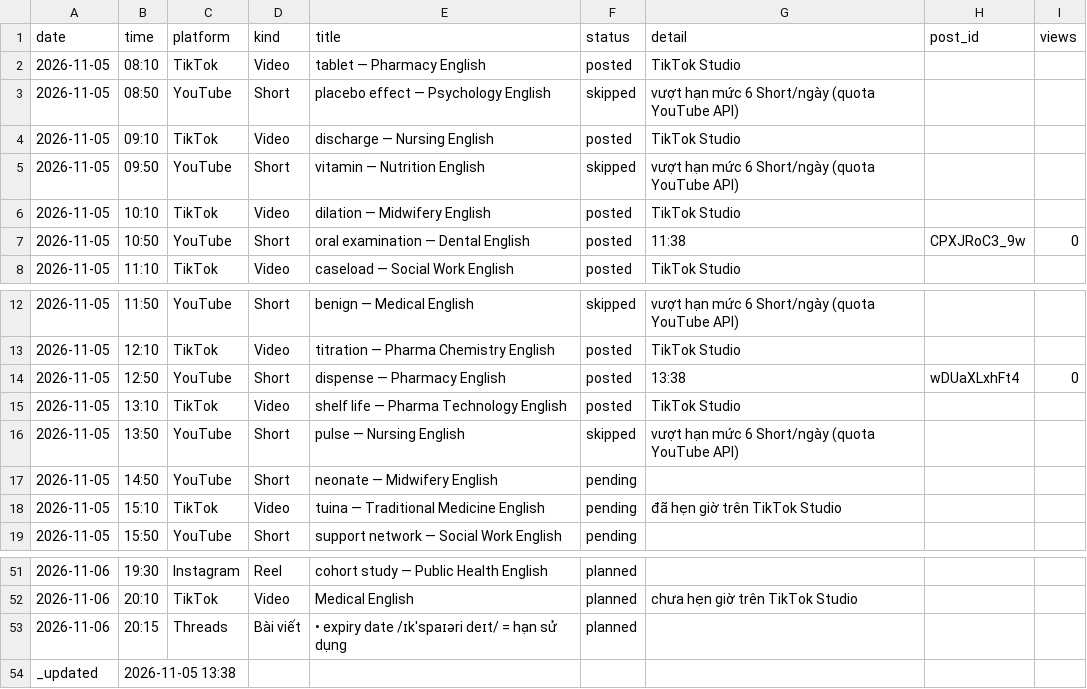
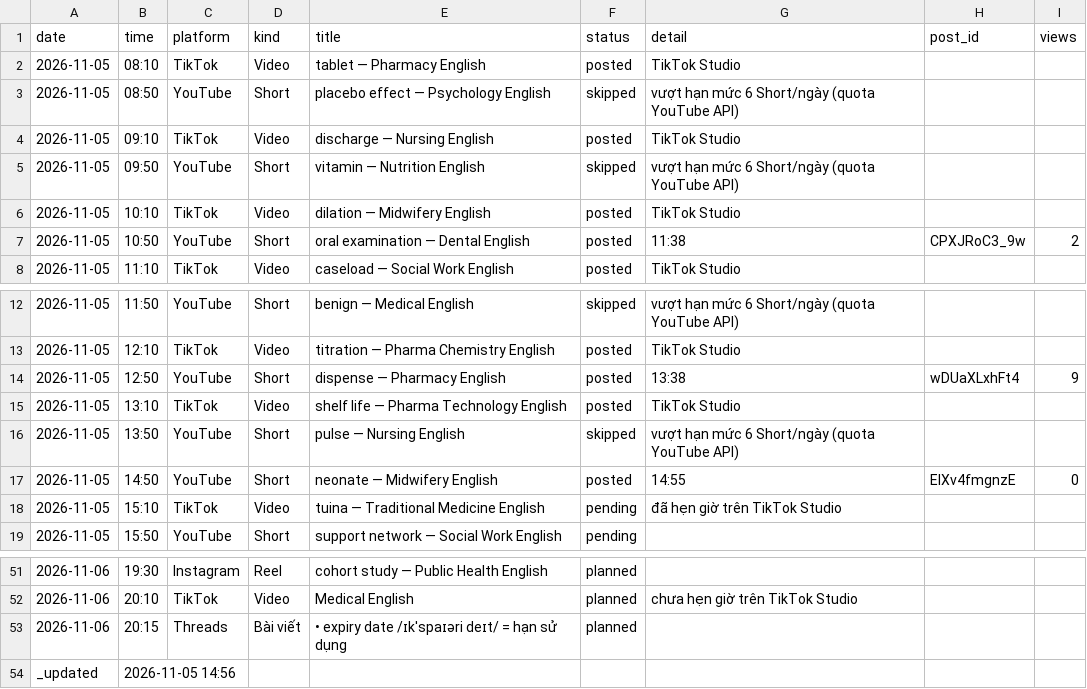
Before and after one commit to ge4uhealthsciences-creator/medvocab-lab, a CSV file: status/today.csv, drawn as a sheet; only a part is shown, gaps mark what is left out.

```diff
--- a/status/today.csv
+++ b/status/today.csv
@@ -6,3 +6,3 @@ date,time,platform,kind,title,status,detail,post_id,views
 2026-11-05,10:10,TikTok,Video,dilation — Midwifery English,posted,TikTok Studio,,
-2026-11-05,10:50,YouTube,Short,oral examination — Dental English,posted,11:38,CPXJRoC3_9w,0
+2026-11-05,10:50,YouTube,Short,oral examination — Dental English,posted,11:38,CPXJRoC3_9w,2
 2026-11-05,11:10,TikTok,Video,caseload — Social Work English,posted,TikTok Studio,,
@@ -13,6 +13,6 @@ date,time,platform,kind,title,status,detail,post_id,views
 2026-11-05,12:10,TikTok,Video,titration — Pharma Chemistry English,posted,TikTok Studio,,
-2026-11-05,12:50,YouTube,Short,dispense — Pharmacy English,posted,13:38,wDUaXLxhFt4,0
+2026-11-05,12:50,YouTube,Short,dispense — Pharmacy English,posted,13:38,wDUaXLxhFt4,9
 2026-11-05,13:10,TikTok,Video,shelf life — Pharma Technology English,posted,TikTok Studio,,
 2026-11-05,13:50,YouTube,Short,pulse — Nursing English,skipped,vượt hạn mức 6 Short/ngày (quota YouTube API),
-2026-11-05,14:50,YouTube,Short,neonate — Midwifery English,pending,,,
+2026-11-05,14:50,YouTube,Short,neonate — Midwifery English,posted,14:55,ElXv4fmgnzE,0
 2026-11-05,15:10,TikTok,Video,tuina — Traditional Medicine English,pending,đã hẹn giờ trên TikTok Studio,,
@@ -53,2 +53,2 @@ date,time,platform,kind,title,status,detail,post_id,views
 2026-11-06,20:15,Threads,Bài viết,• expiry date /ɪkˈspaɪəri deɪt/ = hạn sử dụng,planned,,
-_updated,2026-11-05 13:38,,,,,,,
+_updated,2026-11-05 14:56,,,,,,,
```
